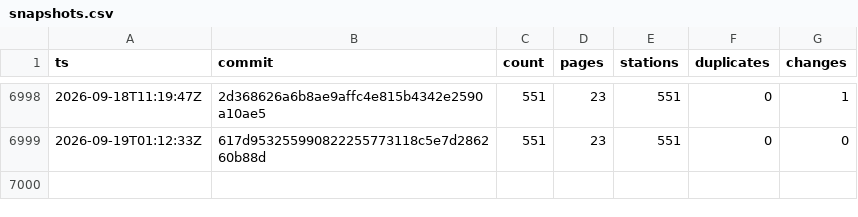
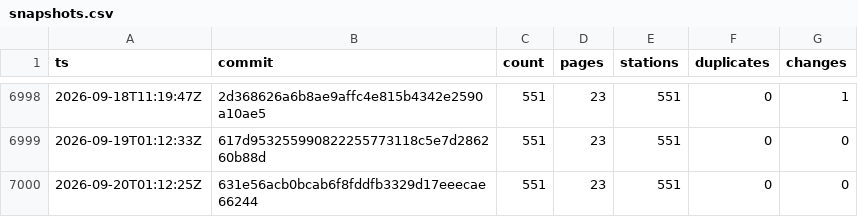
Before and after one commit to stefanb/goriva-data, a CSV file: history/snapshots.csv, drawn as a sheet; only a part is shown, gaps mark what is left out; the diff names each change by its address in the sheet, - before the commit and + after, or states it on an @@ line.

```diff
--- a/history/snapshots.csv
+++ b/history/snapshots.csv
+row 7000: 2026-09-20T01:12:25Z | 631e56acb0bcab6f8fddfb3329d17eeecae66244 | 551 | 23 | 551 | 0 | 0
```
Also changed, not shown: 1 other file.
